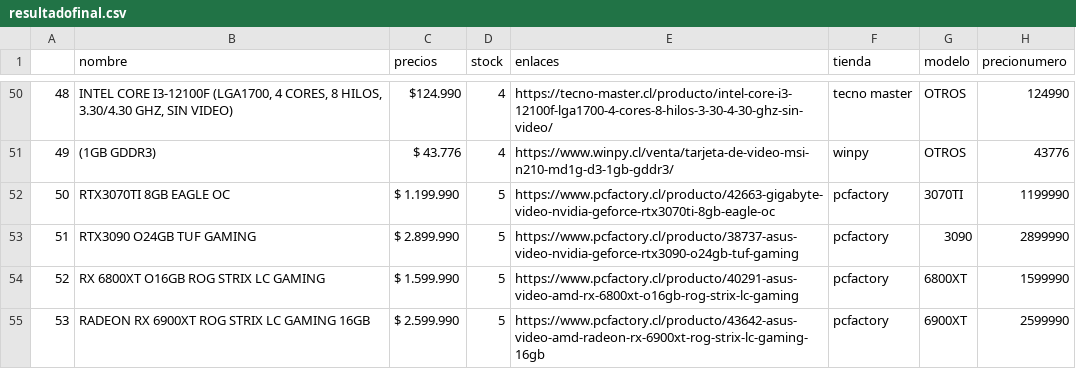
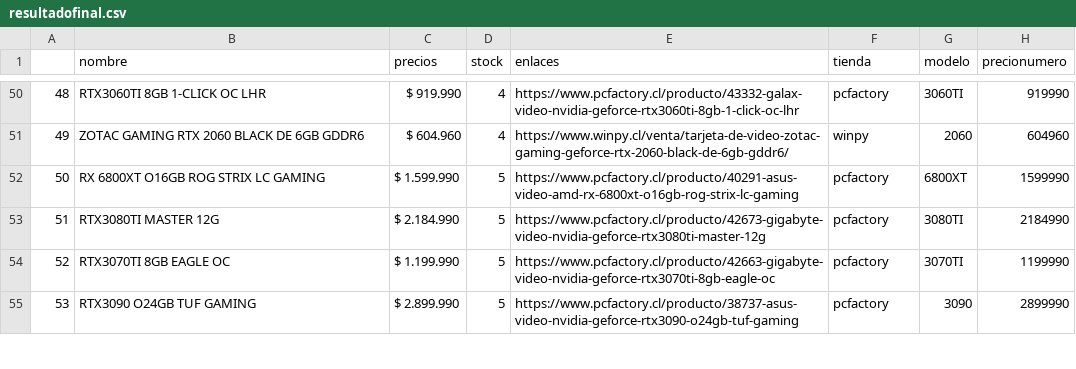
Before and after one commit to cristian-data-science/price_tracker_webapp, a CSV file: resultadofinal.csv, drawn as a sheet; only a part is shown, gaps mark what is left out; the diff covers the shown part only.

```diff
--- a/resultadofinal.csv
+++ b/resultadofinal.csv
@@ -50,6 +50,6 @@
-48,"INTEL CORE I3-12100F (LGA1700, 4 CORES, 8 HILOS, 3.30/4.30 GHZ, SIN VIDEO)",$124.990,4,https://tecno-master.cl/producto/intel-core-i3-12100f-lga1700-4-cores-8-hilos-3-30-4-30-ghz-sin-video/,tecno master,OTROS,124990
-49,(1GB GDDR3),$ 43.776,4,https://www.winpy.cl/venta/tarjeta-de-video-msi-n210-md1g-d3-1gb-gddr3/,winpy,OTROS,43776
-50,  RTX3070TI 8GB EAGLE OC,$ 1.199.990,5,https://www.pcfactory.cl/producto/42663-gigabyte-video-nvidia-geforce-rtx3070ti-8gb-eagle-oc,pcfactory,3070TI,1199990
-51,  RTX3090 O24GB TUF GAMING,$ 2.899.990,5,https://www.pcfactory.cl/producto/38737-asus-video-nvidia-geforce-rtx3090-o24gb-tuf-gaming,pcfactory,3090,2899990
-52, RX 6800XT O16GB ROG STRIX LC GAMING,$ 1.599.990,5,https://www.pcfactory.cl/producto/40291-asus-video-amd-rx-6800xt-o16gb-rog-strix-lc-gaming,pcfactory,6800XT,1599990
-53, RADEON RX 6900XT ROG STRIX LC GAMING 16GB,$ 2.599.990,5,https://www.pcfactory.cl/producto/43642-asus-video-amd-radeon-rx-6900xt-rog-strix-lc-gaming-16gb,pcfactory,6900XT,2599990
+48,  RTX3060TI 8GB 1-CLICK OC LHR,$ 919.990,4,https://www.pcfactory.cl/producto/43332-galax-video-nvidia-geforce-rtx3060ti-8gb-1-click-oc-lhr,pcfactory,3060TI,919990
+49,ZOTAC GAMING  RTX 2060 BLACK DE 6GB GDDR6,$ 604.960,4,https://www.winpy.cl/venta/tarjeta-de-video-zotac-gaming-geforce-rtx-2060-black-de-6gb-gddr6/,winpy,2060,604960
+50, RX 6800XT O16GB ROG STRIX LC GAMING,$ 1.599.990,5,https://www.pcfactory.cl/producto/40291-asus-video-amd-rx-6800xt-o16gb-rog-strix-lc-gaming,pcfactory,6800XT,1599990
+51,  RTX3080TI MASTER 12G,$ 2.184.990,5,https://www.pcfactory.cl/producto/42673-gigabyte-video-nvidia-geforce-rtx3080ti-master-12g,pcfactory,3080TI,2184990
+52,  RTX3070TI 8GB EAGLE OC,$ 1.199.990,5,https://www.pcfactory.cl/producto/42663-gigabyte-video-nvidia-geforce-rtx3070ti-8gb-eagle-oc,pcfactory,3070TI,1199990
+53,  RTX3090 O24GB TUF GAMING,$ 2.899.990,5,https://www.pcfactory.cl/producto/38737-asus-video-nvidia-geforce-rtx3090-o24gb-tuf-gaming,pcfactory,3090,2899990
```
Also changed, not shown: 156 edited cells elsewhere in this file.
